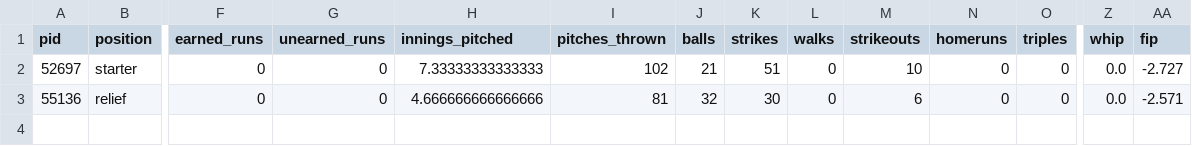
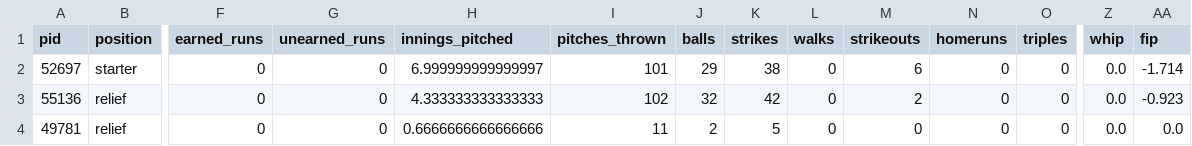
Before and after one commit to alexfall862/BaseballGameV5, a CSV file: BaseballGameV5/1_pitching_SF.csv, drawn as a sheet; only a part is shown, gaps mark what is left out; rows hold the shown columns only; the diff names each change by its address in the sheet, - before the commit and + after, or states it on an @@ line.

```diff
--- a/BaseballGameV5/1_pitching_SF.csv
+++ b/BaseballGameV5/1_pitching_SF.csv
-H2 (innings_pitched): 7.33333333333333
+H2 (innings_pitched): 6.999999999999997
-I2 (pitches_thrown): 102
+I2 (pitches_thrown): 101
-J2 (balls): 21
+J2 (balls): 29
-K2 (strikes): 51
+K2 (strikes): 38
-M2 (strikeouts): 10
+M2 (strikeouts): 6
-AA2 (fip): -2.727
+AA2 (fip): -1.714
-H3 (innings_pitched): 4.666666666666666
+H3 (innings_pitched): 4.333333333333333
-I3 (pitches_thrown): 81
+I3 (pitches_thrown): 102
-K3 (strikes): 30
+K3 (strikes): 42
-M3 (strikeouts): 6
+M3 (strikeouts): 2
-AA3 (fip): -2.571
+AA3 (fip): -0.923
+row 4: 49781 | relief | 0 | 0 | 0.6666666666666666 | 11 | 2 | 5 | 0 | 0 | 0 | 0 | 0.0 | 0.0
```
Also changed, not shown: BaseballGameV5/1_batting_SD.csv, BaseballGameV5/1_batting_SF.csv, 17 other files.
